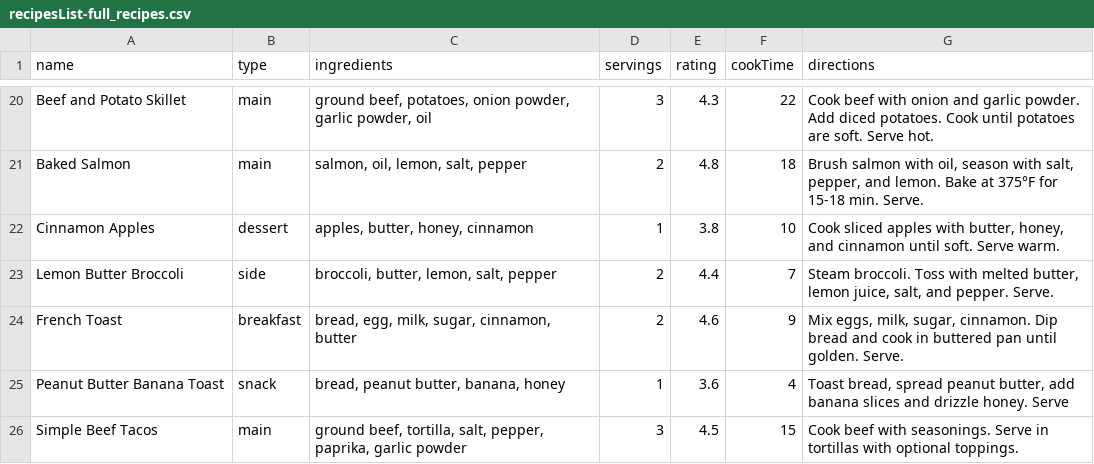
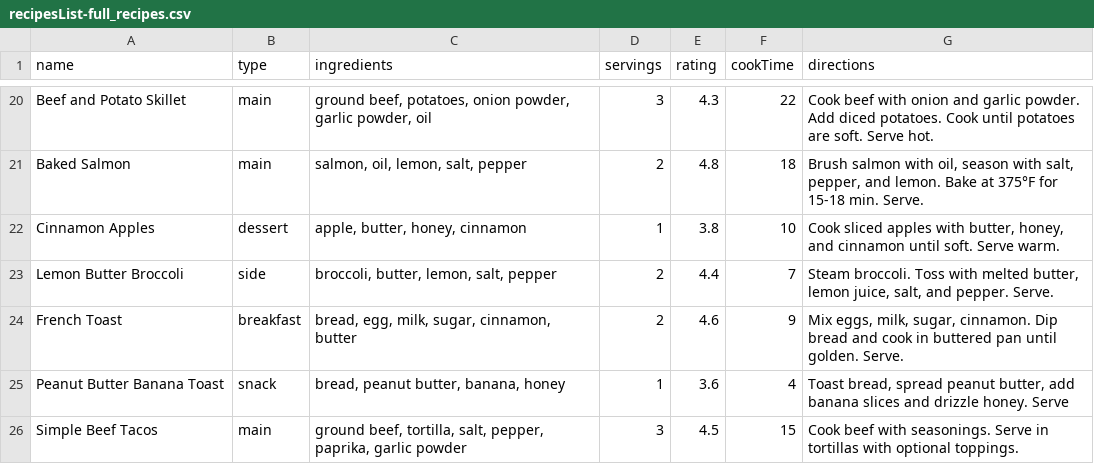
Before and after one commit to CHIZaram04/recipesDataset-, a CSV file: recipesList-full_recipes.csv, drawn as a sheet; only a part is shown, gaps mark what is left out.

Commit message:
recipesList-full_recipes.csv

```diff
--- a/recipesList-full_recipes.csv
+++ b/recipesList-full_recipes.csv
@@ -21,3 +21,3 @@ Beef and Potato Skillet,main,"ground beef, potatoes, onion powder, garlic powder
 Baked Salmon,main,"salmon, oil, lemon, salt, pepper",2,4.8,18,"Brush salmon with oil, season with salt, pepper, and lemon. Bake at 375°F for 15-18 min. Serve."
-Cinnamon Apples,dessert,"apples, butter, honey, cinnamon",1,3.8,10,"Cook sliced apples with butter, honey, and cinnamon until soft. Serve warm."
+Cinnamon Apples,dessert,"apple, butter, honey, cinnamon",1,3.8,10,"Cook sliced apples with butter, honey, and cinnamon until soft. Serve warm."
 Lemon Butter Broccoli,side,"broccoli, butter, lemon, salt, pepper",2,4.4,7,"Steam broccoli. Toss with melted butter, lemon juice, salt, and pepper. Serve."
```
